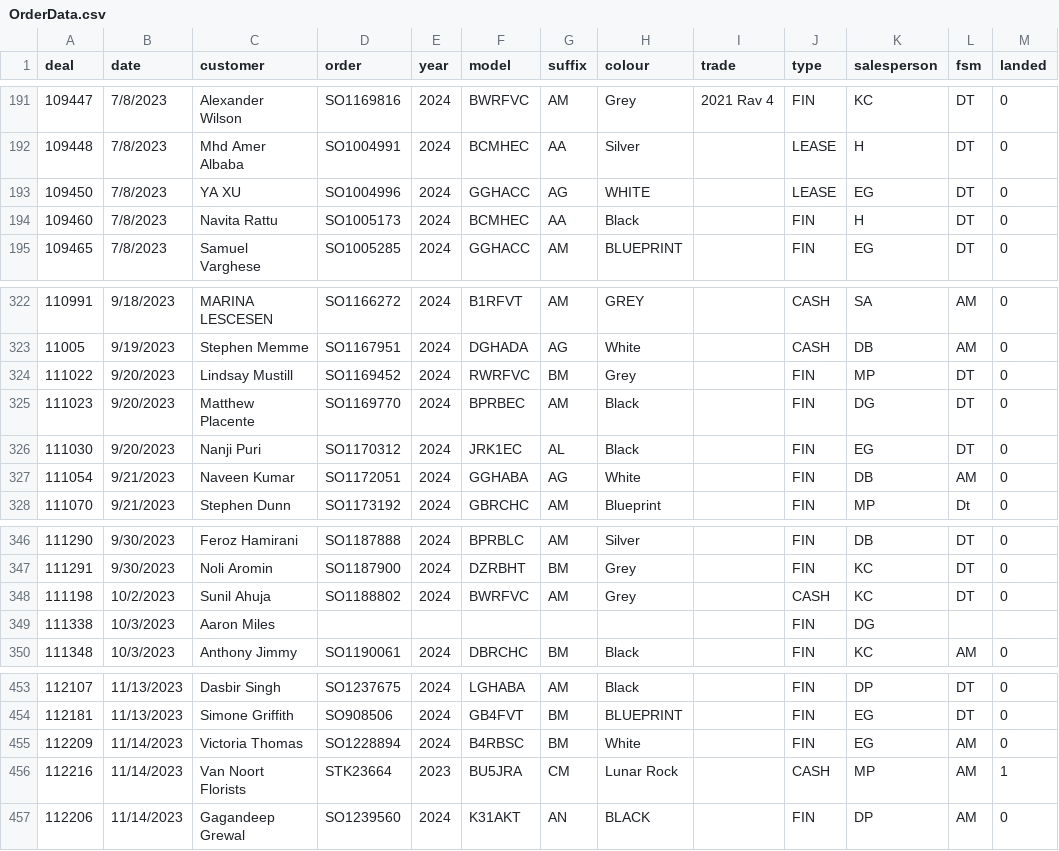
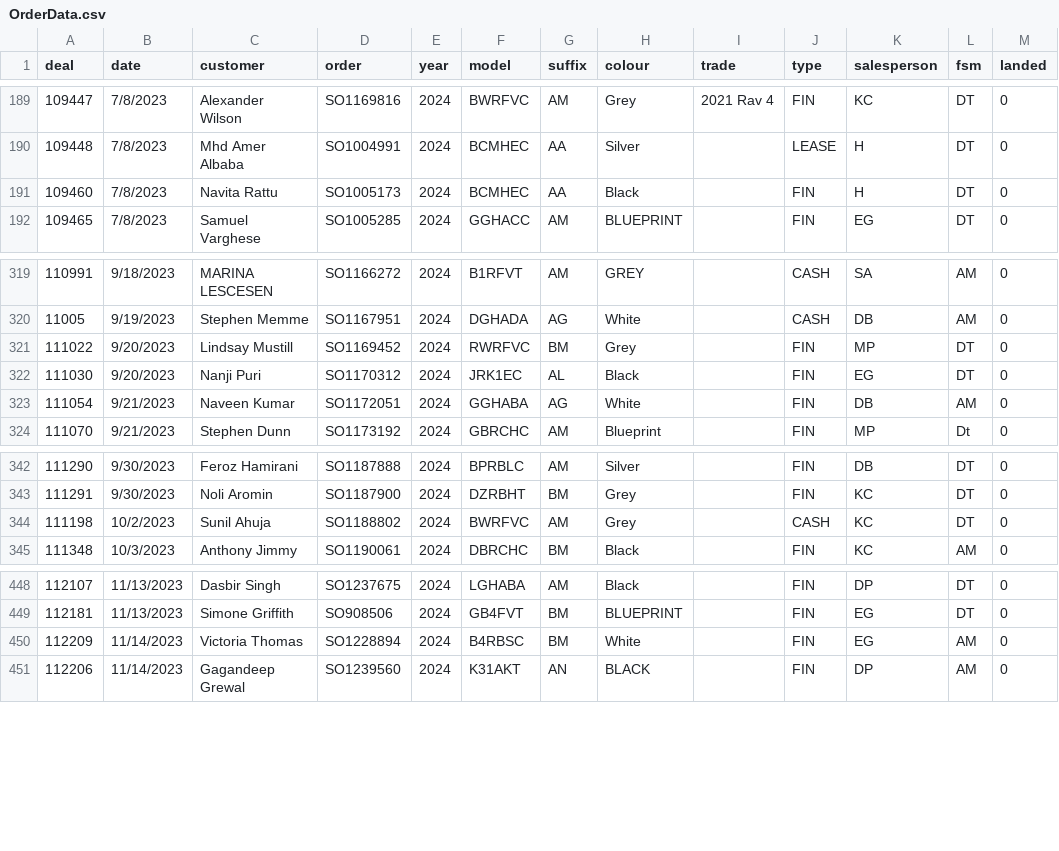
Before and after one commit to harinderlabana/eta-buddy-dev, a CSV file: public/OrderData.csv, drawn as a sheet; only a part is shown, gaps mark what is left out; the diff covers the shown part only.

```diff
--- a/public/OrderData.csv
+++ b/public/OrderData.csv
@@ -192,3 +190,2 @@
 "109448","7/8/2023","Mhd Amer Albaba","SO1004991","2024","BCMHEC","AA","Silver",,"LEASE","H","DT","0"
-"109450","7/8/2023","YA XU","SO1004996","2024","GGHACC","AG","WHITE",,"LEASE","EG","DT","0"
 "109460","7/8/2023","Navita Rattu","SO1005173","2024","BCMHEC","AA","Black",,"FIN","H","DT","0"
@@ -324,3 +321,2 @@
 "111022","9/20/2023","Lindsay Mustill","SO1169452","2024","RWRFVC","BM","Grey",,"FIN","MP","DT","0"
-"111023","9/20/2023","Matthew Placente","SO1169770","2024","BPRBEC","AM","Black",,"FIN","DG","DT","0"
 "111030","9/20/2023","Nanji Puri","SO1170312","2024","JRK1EC","AL","Black",,"FIN","EG","DT","0"
@@ -348,3 +344,2 @@
 "111198","10/2/2023","Sunil Ahuja","SO1188802","2024","BWRFVC","AM","Grey",,"CASH","KC","DT","0"
-"111338","10/3/2023","Aaron Miles",,,,,,,"FIN","DG",,
 "111348","10/3/2023","Anthony Jimmy","SO1190061","2024","DBRCHC","BM","Black",,"FIN","KC","AM","0"
@@ -455,3 +450,2 @@
 "112209","11/14/2023","Victoria Thomas","SO1228894","2024","B4RBSC","BM","White",,"FIN","EG","AM","0"
-"112216","11/14/2023","Van Noort Florists","STK23664","2023","BU5JRA","CM","Lunar Rock",,"CASH","MP","AM","1"
 "112206","11/14/2023","Gagandeep Grewal","SO1239560","2024","K31AKT","AN","BLACK",,"FIN","DP","AM","0"
```
Also changed, not shown: 5 added rows and 3 removed rows elsewhere in this file, public/VehicleDetailsReport.csv, 16 other files.
